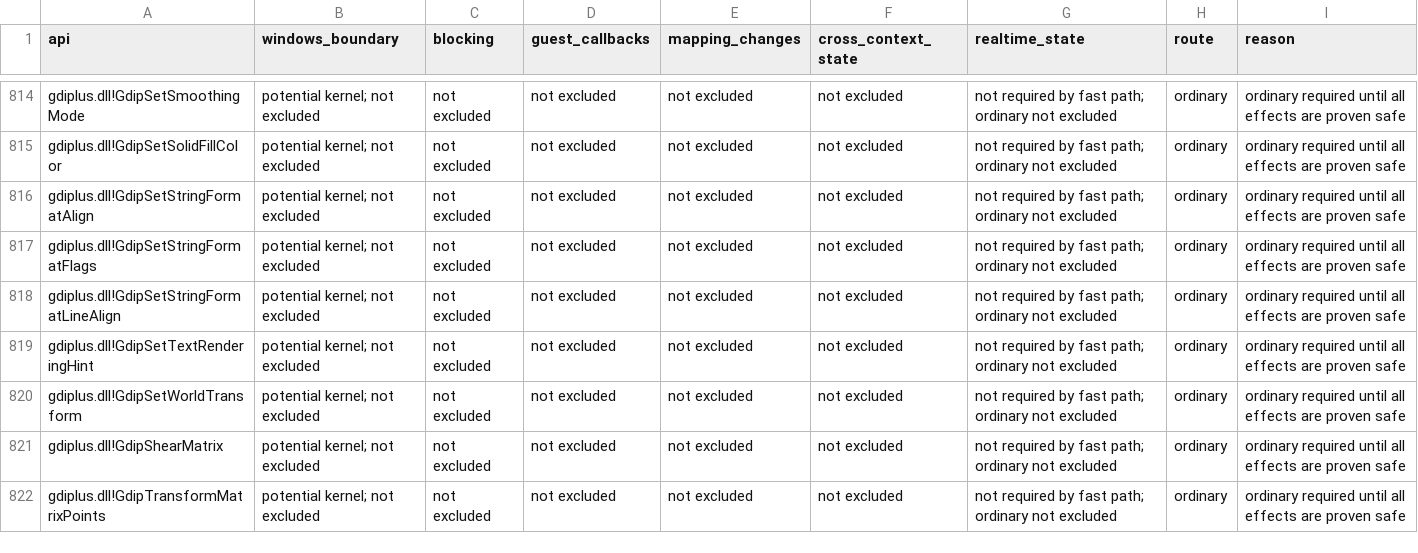
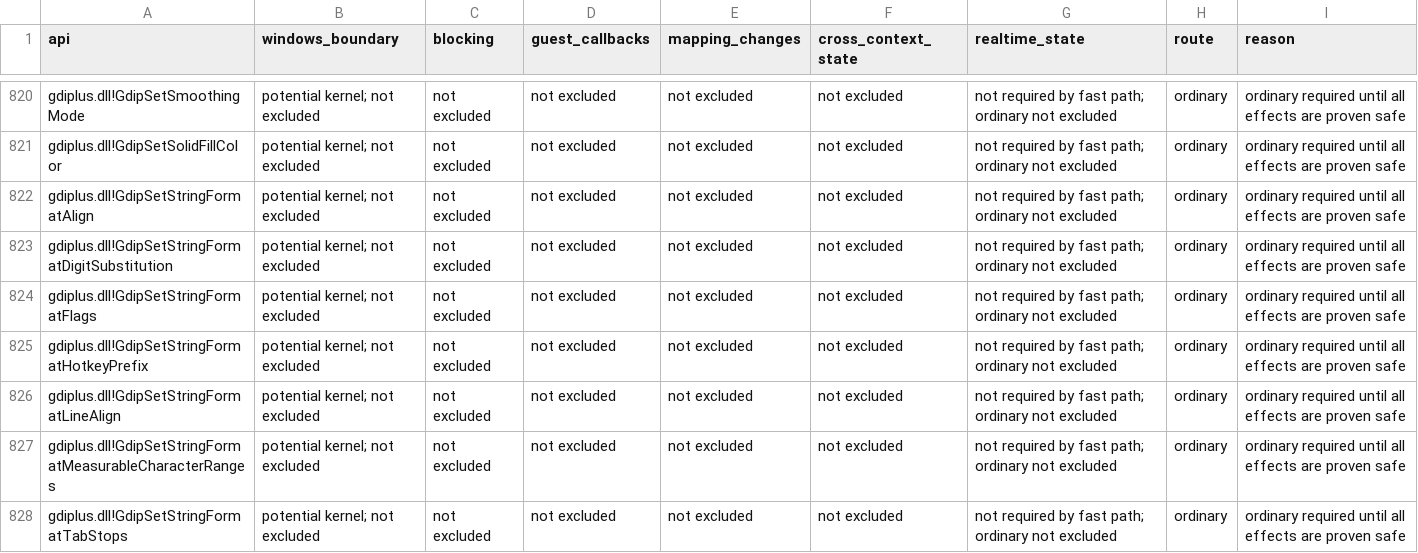
Before and after one commit to hitode-project/hitode, a TSV file: docs/host-call-boundary.tsv, drawn as a sheet; only a part is shown, gaps mark what is left out; the shorter side is filled out with more unchanged rows; the diff covers the shown part only; the diff names each change by its address in the sheet, - before the commit and + after, or states it on an @@ line.

Commit message:
feat(gdiplus): complete string format state exports
Complete the remaining thirteen StringFormat exports in the signature table.
Keep digit substitution, hotkeys, trimming, tab stops and measurable ranges in
the existing device format owner, with deep clone semantics and native-host
delegation. Generic default and typographic objects own independent settings.
Validate guest arrays and output capacities before copying or changing state.

Microsoft Learn StringFormat establishes the layout contracts. Public Microsoft
dotnet/winforms StringFormatTests additionally establish neutral constructor
digit language, typographic flags 0x6004 and trimming None, arbitrary retained
digit-method integers, IEEE tab values, and ValueOverflow above 32 ranges.
Backwards tab advances produce native NotImplemented as an argument-driven
failure, without a false capability warning. These references are not a
Windows 7 SP1 x86 oracle run; insufficient tab array counts fail InvalidParameter
according to the documented GetTabStopCount/GetTabStops capacity contract.

Validation: eight guest regression tests pass with interpreter, JIT and Unicorn;
scoped adv-device/adv-win32 Clippy passes with warnings denied. Add
DEV-IMAGE-11 and regenerate the host-call inventory. Text rasterization remains
a separate incomplete part of the package, not implied by format state coverage.

```diff
--- a/docs/host-call-boundary.tsv
+++ b/docs/host-call-boundary.tsv
+row 823: gdiplus.dll!GdipSetStringFormatDigitSubstitution | potential kernel; not excluded | not excluded | not excluded | not excluded | not excluded | not required by fast path; ordinary not excluded | ordinary | ordinary required until all effects are proven safe
+row 825: gdiplus.dll!GdipSetStringFormatHotkeyPrefix | potential kernel; not excluded | not excluded | not excluded | not excluded | not excluded | not required by fast path; ordinary not excluded | ordinary | ordinary required until all effects are proven safe
+row 827: gdiplus.dll!GdipSetStringFormatMeasurableCharacterRanges | potential kernel; not excluded | not excluded | not excluded | not excluded | not excluded | not required by fast path; ordinary not excluded | ordinary | ordinary required until all effects are proven safe
+row 828: gdiplus.dll!GdipSetStringFormatTabStops | potential kernel; not excluded | not excluded | not excluded | not excluded | not excluded | not required by fast path; ordinary not excluded | ordinary | ordinary required until all effects are proven safe
```
Also changed, not shown: 9 added rows elsewhere in this file, 13 other files.
